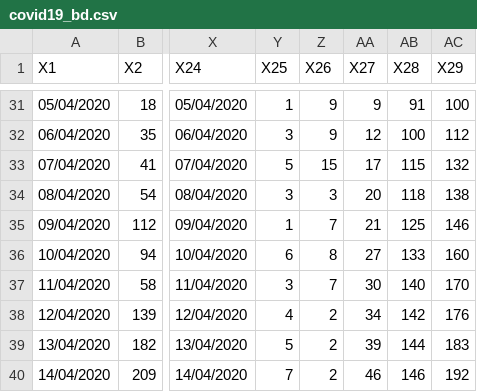
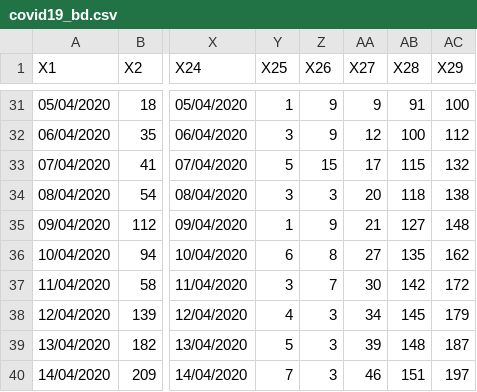
Before and after one commit to raheems/covid19, a CSV file: covid19_bd.csv, drawn as a sheet; only a part is shown, gaps mark what is left out; the diff names each change by its address in the sheet, - before the commit and + after, or states it on an @@ line.

```diff
--- a/covid19_bd.csv
+++ b/covid19_bd.csv
-Z35 (X26): 7
+Z35 (X26): 9
-AB35 (X28): 125
+AB35 (X28): 127
-AC35 (X29): 146
+AC35 (X29): 148
-AB36 (X28): 133
+AB36 (X28): 135
-AC36 (X29): 160
+AC36 (X29): 162
-AB37 (X28): 140
+AB37 (X28): 142
-AC37 (X29): 170
+AC37 (X29): 172
-Z38:Z40 (X26): 2
+Z38:Z40 (X26): 3
-AB38 (X28): 142
+AB38 (X28): 145
-AC38 (X29): 176
+AC38 (X29): 179
-AB39 (X28): 144
+AB39 (X28): 148
-AC39 (X29): 183
+AC39 (X29): 187
-AB40 (X28): 146
+AB40 (X28): 151
-AC40 (X29): 192
+AC40 (X29): 197
```
Also changed, not shown: 34 other files.
